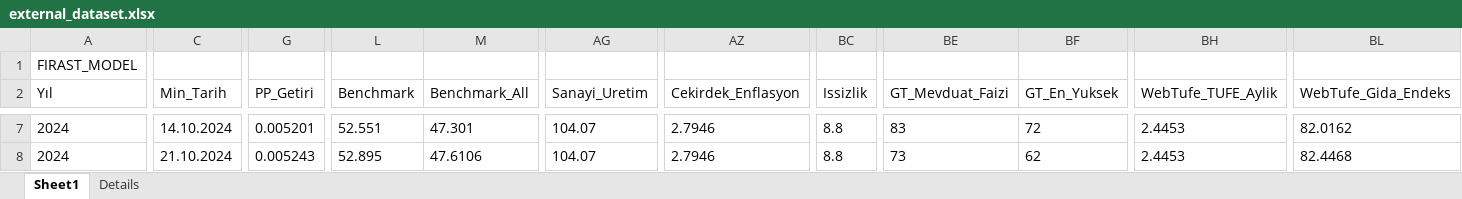
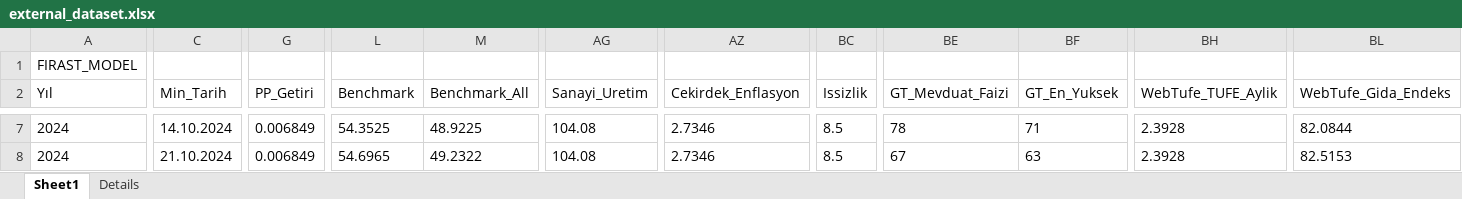
Before and after one commit to canmergen/CodingBat_Python, an Excel workbook: external_dataset.xlsx, sheet Sheet1, drawn as a sheet; only a part is shown, gaps mark what is left out; values as stored, in another font and other column widths than the file's, no borders; the diff covers the shown part only; the diff names each change by its address in the sheet, - before the commit and + after, or states it on an @@ line.

```diff
--- a/external_dataset.xlsx (sheet Sheet1)
+++ b/external_dataset.xlsx (sheet Sheet1)
-G7 (PP_Getiri): 0.005201
+G7 (PP_Getiri): 0.006849
-L7 (Benchmark): 52.551
+L7 (Benchmark): 54.3525
-M7 (Benchmark_All): 47.301
+M7 (Benchmark_All): 48.9225
-AG7:AG8 (Sanayi_Uretim): 104.07
+AG7:AG8 (Sanayi_Uretim): 104.08
-AZ7:AZ8 (Cekirdek_Enflasyon): 2.7946
+AZ7:AZ8 (Cekirdek_Enflasyon): 2.7346
-BC7:BC8 (Issizlik): 8.8
+BC7:BC8 (Issizlik): 8.5
-BE7 (GT_Mevduat_Faizi): 83
+BE7 (GT_Mevduat_Faizi): 78
-BF7 (GT_En_Yuksek): 72
+BF7 (GT_En_Yuksek): 71
-BH7:BH8 (WebTufe_TUFE_Aylik): 2.4453
+BH7:BH8 (WebTufe_TUFE_Aylik): 2.3928
-BL7 (WebTufe_Gida_Endeks): 82.0162
+BL7 (WebTufe_Gida_Endeks): 82.0844
-G8 (PP_Getiri): 0.005243
+G8 (PP_Getiri): 0.006849
-L8 (Benchmark): 52.895
+L8 (Benchmark): 54.6965
-M8 (Benchmark_All): 47.6106
+M8 (Benchmark_All): 49.2322
-BE8 (GT_Mevduat_Faizi): 73
+BE8 (GT_Mevduat_Faizi): 67
-BF8 (GT_En_Yuksek): 62
+BF8 (GT_En_Yuksek): 63
-BL8 (WebTufe_Gida_Endeks): 82.4468
+BL8 (WebTufe_Gida_Endeks): 82.5153
```
Also changed, not shown: 2 added rows and 1089 edited cells elsewhere in this sheet, sheet Details.
